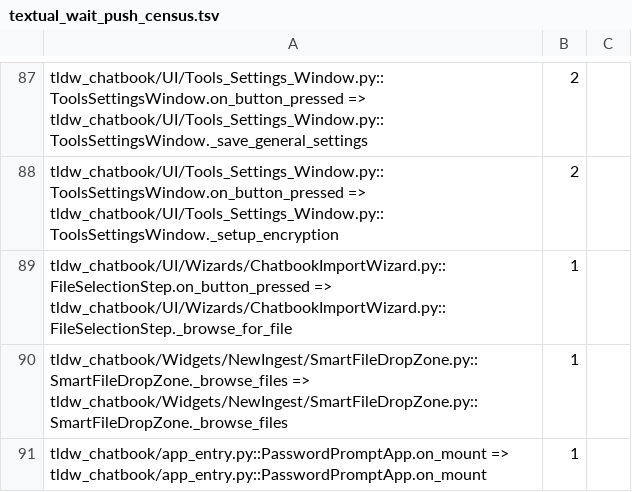
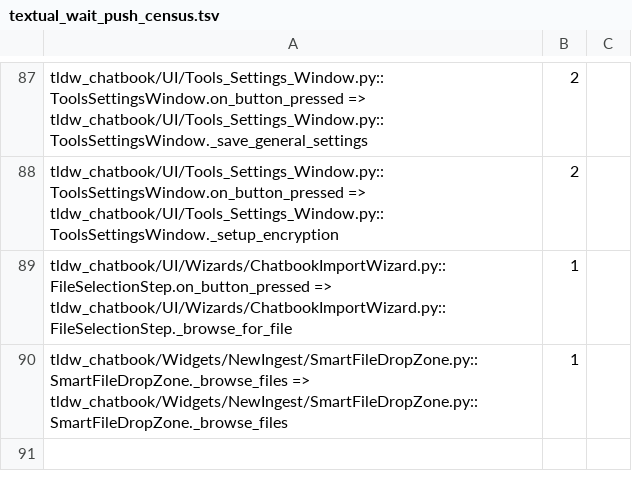
Before and after one commit to rmusser01/tldw_chatbook, a TSV file: scripts/textual_wait_push_census.tsv, drawn as a sheet; only a part is shown, gaps mark what is left out; the diff names each change by its address in the sheet, - before the commit and + after, or states it on an @@ line.

```diff
--- a/scripts/textual_wait_push_census.tsv
+++ b/scripts/textual_wait_push_census.tsv
-row 91: tldw_chatbook/app_entry.py::PasswordPromptApp.on_mount => tldw_chatbook/app_entry.py::PasswordPromptApp.on_mount | 1
```
Also changed, not shown: 6 other files.
